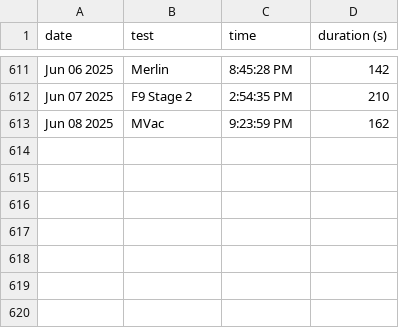
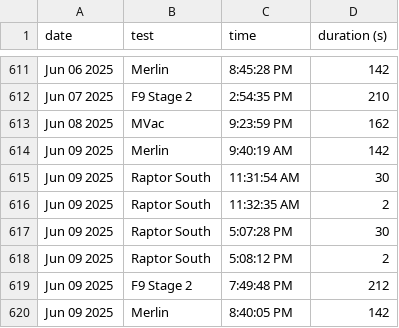
Before and after one commit to CameronField/SpaceX_Eng_Test_Log, a CSV file: test_logs.csv, drawn as a sheet; only a part is shown, gaps mark what is left out; the diff names each change by its address in the sheet, - before the commit and + after, or states it on an @@ line.

Commit message:
Update test log

```diff
--- a/test_logs.csv
+++ b/test_logs.csv
+row 614: Jun 09 2025 | Merlin | 9:40:19 AM | 142
+row 615: Jun 09 2025 | Raptor South | 11:31:54 AM | 30
+row 616: Jun 09 2025 | Raptor South | 11:32:35 AM | 2
+row 617: Jun 09 2025 | Raptor South | 5:07:28 PM | 30
+row 618: Jun 09 2025 | Raptor South | 5:08:12 PM | 2
+row 619: Jun 09 2025 | F9 Stage 2 | 7:49:48 PM | 212
+row 620: Jun 09 2025 | Merlin | 8:40:05 PM | 142
```
